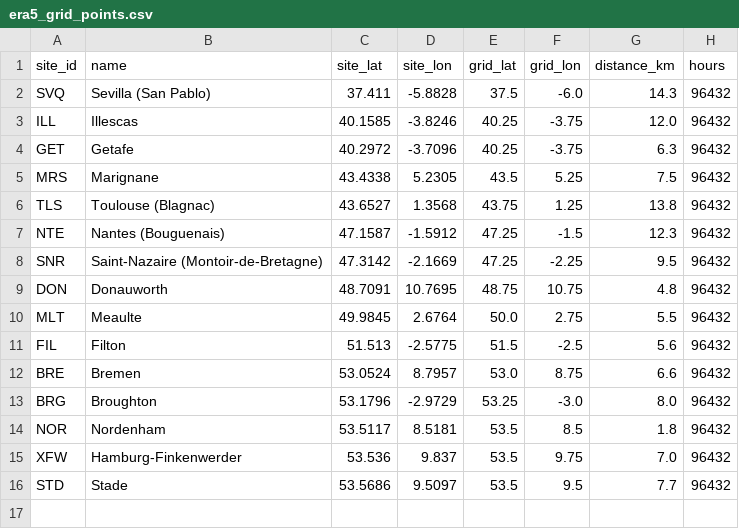
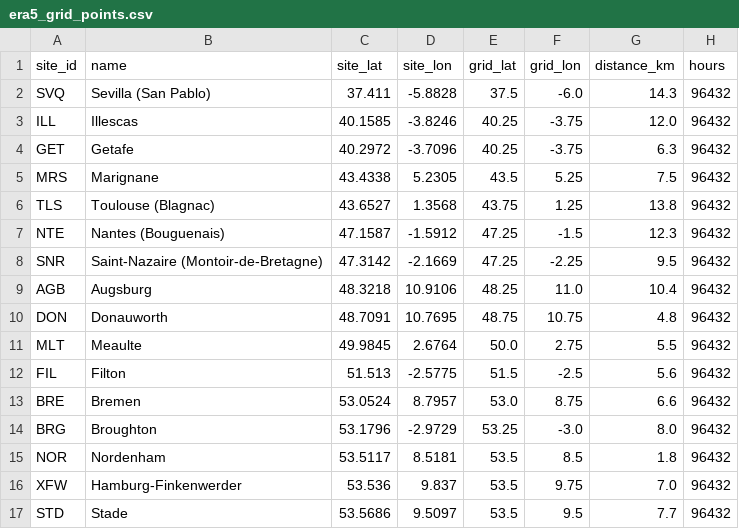
Before and after one commit to Fielke-Mate/climate-risk, a CSV file: outputs/phase1/era5_grid_points.csv, drawn as a sheet.

```diff
--- a/outputs/phase1/era5_grid_points.csv
+++ b/outputs/phase1/era5_grid_points.csv
@@ -8,2 +8,3 @@ NTE,Nantes (Bouguenais),47.1587,-1.5912,47.25,-1.5,12.3,96432
 SNR,Saint-Nazaire (Montoir-de-Bretagne),47.3142,-2.1669,47.25,-2.25,9.5,96432
+AGB,Augsburg,48.3218,10.9106,48.25,11.0,10.4,96432
 DON,Donauworth,48.7091,10.7695,48.75,10.75,4.8,96432
```
Also changed, not shown: data/sites/pilot_aerospace_europe.csv, outputs/phase1/hot_reference_years.csv, 38 other files.
